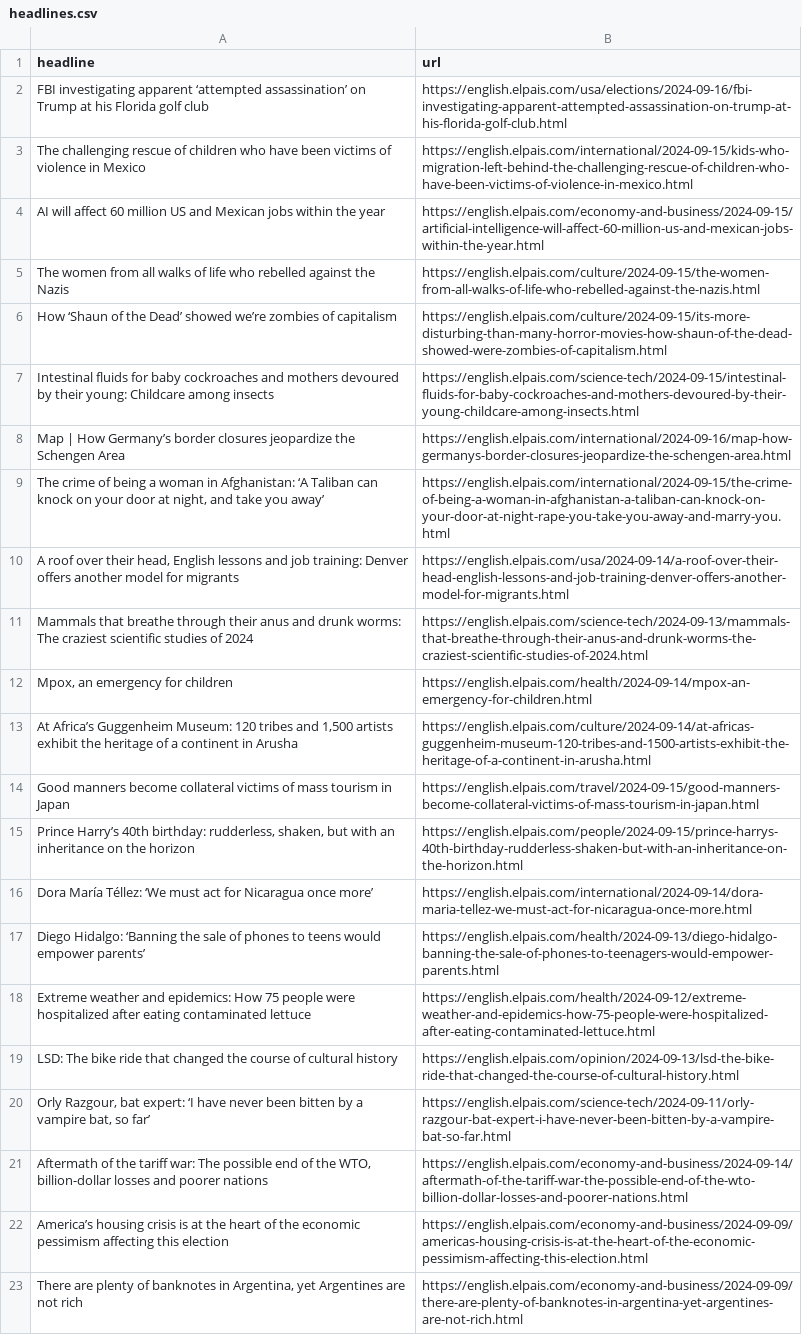
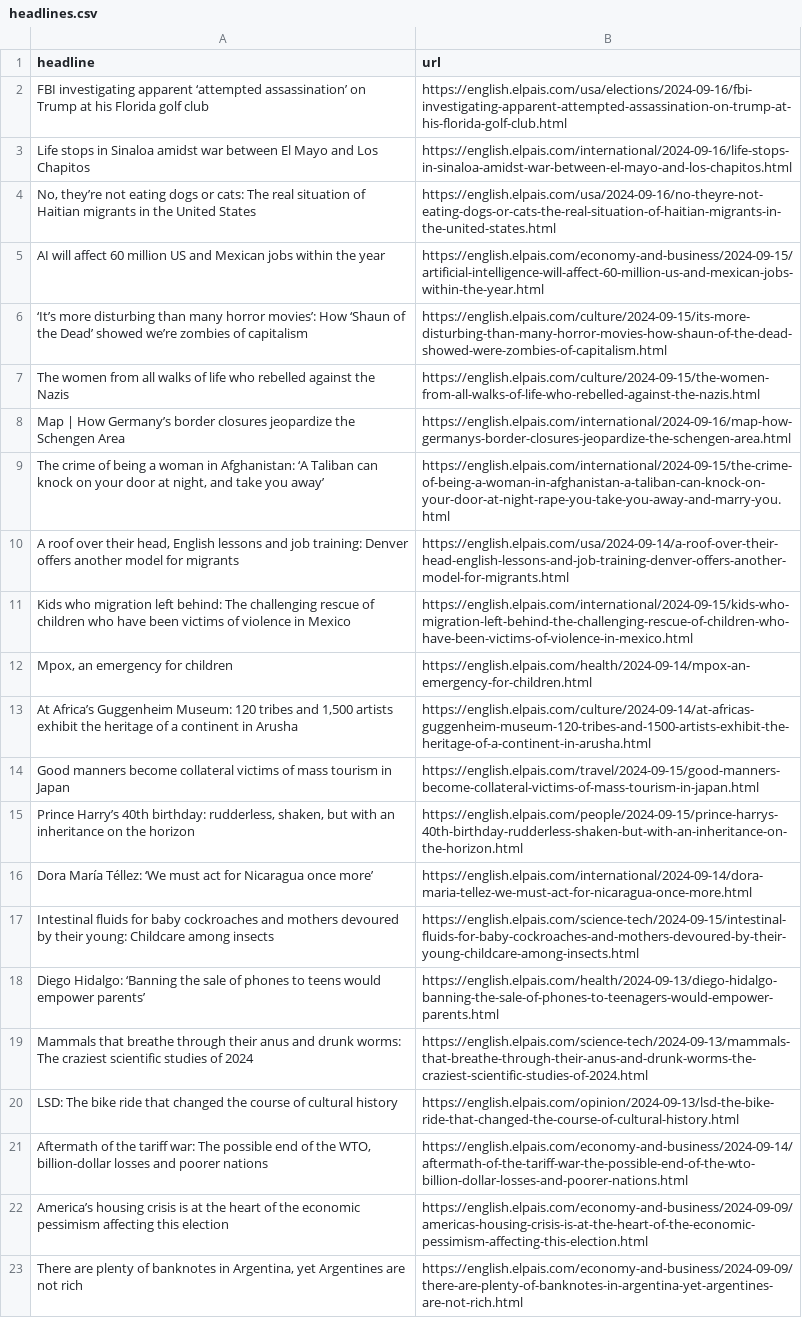
Before and after one commit to LisaMEckardt/el-pais-autoscraper, a CSV file: headlines.csv, drawn as a sheet; only a part is shown.

```diff
--- a/headlines.csv
+++ b/headlines.csv
@@ -2,7 +2,7 @@ headline,url
 FBI investigating apparent ‘attempted assassination’ on Trump at his Florida golf club,https://english.elpais.com/usa/elections/2024-09-16/fbi-investigating-apparent-attempted-assassination-on-trump-at-his-florida-golf-club.html
-The challenging rescue of children who have been victims of violence in Mexico,https://english.elpais.com/international/2024-09-15/kids-who-migration-left-behind-the-challenging-rescue-of-children-who-have-been-victims-of-violence-in-mexico.html
+Life stops in Sinaloa amidst war between El Mayo and Los Chapitos,https://english.elpais.com/international/2024-09-16/life-stops-in-sinaloa-amidst-war-between-el-mayo-and-los-chapitos.html
+"No, they’re not eating dogs or cats: The real situation of Haitian migrants in the United States",https://english.elpais.com/usa/2024-09-16/no-theyre-not-eating-dogs-or-cats-the-real-situation-of-haitian-migrants-in-the-united-states.html
 AI will affect 60 million US and Mexican jobs within the year,https://english.elpais.com/economy-and-business/2024-09-15/artificial-intelligence-will-affect-60-million-us-and-mexican-jobs-within-the-year.html
+‘It’s more disturbing than many horror movies’: How ‘Shaun of the Dead’ showed we’re zombies of capitalism,https://english.elpais.com/culture/2024-09-15/its-more-disturbing-than-many-horror-movies-how-shaun-of-the-dead-showed-were-zombies-of-capitalism.html
 The women from all walks of life who rebelled against the Nazis,https://english.elpais.com/culture/2024-09-15/the-women-from-all-walks-of-life-who-rebelled-against-the-nazis.html
-How ‘Shaun of the Dead’ showed we’re zombies of capitalism,https://english.elpais.com/culture/2024-09-15/its-more-disturbing-than-many-horror-movies-how-shaun-of-the-dead-showed-were-zombies-of-capitalism.html
-Intestinal fluids for baby cockroaches and mothers devoured by their young: Childcare among insects ,https://english.elpais.com/science-tech/2024-09-15/intestinal-fluids-for-baby-cockroaches-and-mothers-devoured-by-their-young-childcare-among-insects.html
 Map | How Germany’s border closures jeopardize the Schengen Area,https://english.elpais.com/international/2024-09-16/map-how-germanys-border-closures-jeopardize-the-schengen-area.html
@@ -10,3 +10,3 @@ Map | How Germany’s border closures jeopardize the Schengen Area,https://engli
 "A roof over their head, English lessons and job training: Denver offers another model for migrants",https://english.elpais.com/usa/2024-09-14/a-roof-over-their-head-english-lessons-and-job-training-denver-offers-another-model-for-migrants.html
-Mammals that breathe through their anus and drunk worms: The craziest scientific studies of 2024,https://english.elpais.com/science-tech/2024-09-13/mammals-that-breathe-through-their-anus-and-drunk-worms-the-craziest-scientific-studies-of-2024.html
+Kids who migration left behind: The challenging rescue of children who have been victims of violence in Mexico ,https://english.elpais.com/international/2024-09-15/kids-who-migration-left-behind-the-challenging-rescue-of-children-who-have-been-victims-of-violence-in-mexico.html
 "Mpox, an emergency for children",https://english.elpais.com/health/2024-09-14/mpox-an-emergency-for-children.html
@@ -16,6 +16,6 @@ Good manners become collateral victims of mass tourism in Japan,https://english.
 Dora María Téllez: ‘We must act for Nicaragua once more’,https://english.elpais.com/international/2024-09-14/dora-maria-tellez-we-must-act-for-nicaragua-once-more.html
+Intestinal fluids for baby cockroaches and mothers devoured by their young: Childcare among insects ,https://english.elpais.com/science-tech/2024-09-15/intestinal-fluids-for-baby-cockroaches-and-mothers-devoured-by-their-young-childcare-among-insects.html
 Diego Hidalgo: ‘Banning the sale of phones to teens would empower parents’,https://english.elpais.com/health/2024-09-13/diego-hidalgo-banning-the-sale-of-phones-to-teenagers-would-empower-parents.html
-Extreme weather and epidemics: How 75 people were hospitalized after eating contaminated lettuce,https://english.elpais.com/health/2024-09-12/extreme-weather-and-epidemics-how-75-people-were-hospitalized-after-eating-contaminated-lettuce.html
+Mammals that breathe through their anus and drunk worms: The craziest scientific studies of 2024,https://english.elpais.com/science-tech/2024-09-13/mammals-that-breathe-through-their-anus-and-drunk-worms-the-craziest-scientific-studies-of-2024.html
 LSD: The bike ride that changed the course of cultural history,https://english.elpais.com/opinion/2024-09-13/lsd-the-bike-ride-that-changed-the-course-of-cultural-history.html
-"Orly Razgour, bat expert: ‘I have never been bitten by a vampire bat, so far’",https://english.elpais.com/science-tech/2024-09-11/orly-razgour-bat-expert-i-have-never-been-bitten-by-a-vampire-bat-so-far.html
 "Aftermath of the tariff war: The possible end of the WTO, billion-dollar losses and poorer nations",https://english.elpais.com/economy-and-business/2024-09-14/aftermath-of-the-tariff-war-the-possible-end-of-the-wto-billion-dollar-losses-and-poorer-nations.html
```
